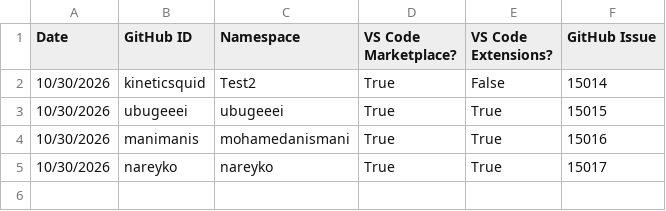
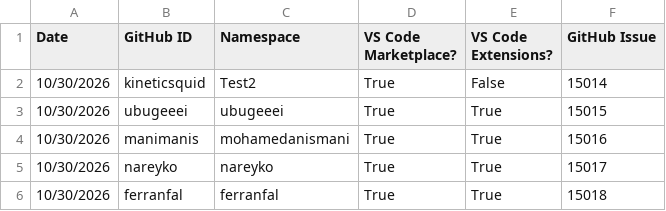
Before and after one commit to EclipseFdn/open-vsx.org, a CSV file: namespace-stats/namespace-stats.csv, drawn as a sheet.

```diff
--- a/namespace-stats/namespace-stats.csv
+++ b/namespace-stats/namespace-stats.csv
@@ -5 +5,2 @@ Date, GitHub ID, Namespace, VS Code Marketplace?, VS Code Extensions?, GitHub Is
 10/30/2026,nareyko,nareyko,True,True,15017
+10/30/2026,ferranfal,ferranfal,True,True,15018
```
